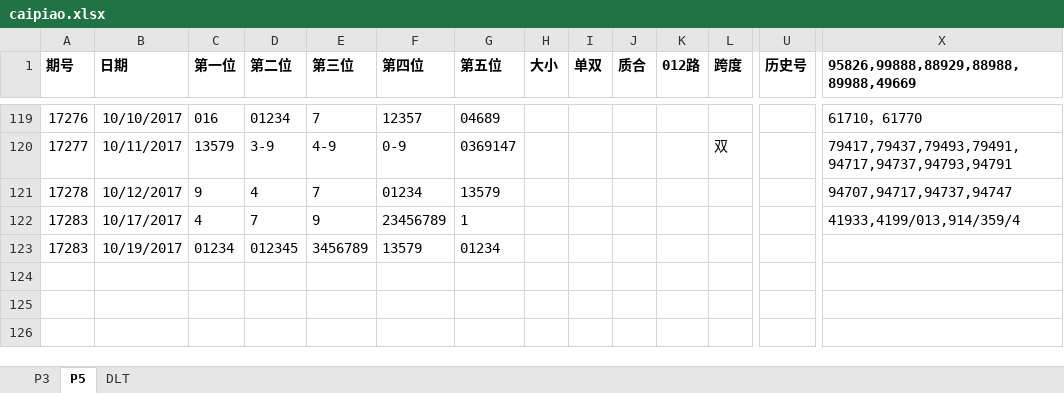
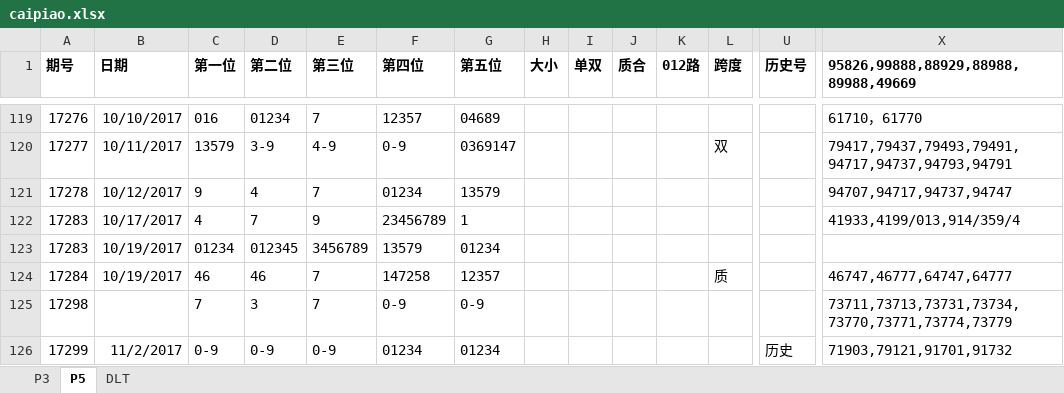
Before and after one commit to zhoubo8308/caipiao, an Excel workbook: caipiao.xlsx, sheet P5, drawn as a sheet; only a part is shown, gaps mark what is left out; values as stored, in another font and other column widths than the file's, no borders; rows hold the shown columns only; ↵ is a line break in a cell; the diff names each change by its address in the sheet, - before the commit and + after, or states it on an @@ line.

```diff
--- a/caipiao.xlsx (sheet P5)
+++ b/caipiao.xlsx (sheet P5)
+row 124: 17284 | 10/19/2017 | 46 | 46 | 7 | 147258 | 12357 |  |  |  |  | 质 |  | 46747,46777,64747,64777
+row 125: 17298 |  | 7 | 3 | 7 | 0-9 | 0-9 |  |  |  |  |  |  | 73711,73713,73731,73734, ↵ 73770,73771,73774,73779
+row 126: 17299 | 11/2/2017 | 0-9 | 0-9 | 0-9 | 01234 | 01234 |  |  |  |  |  | 历史 | 71903,79121,91701,91732
```
Also changed, not shown: sheet DLT, sheet P3.
